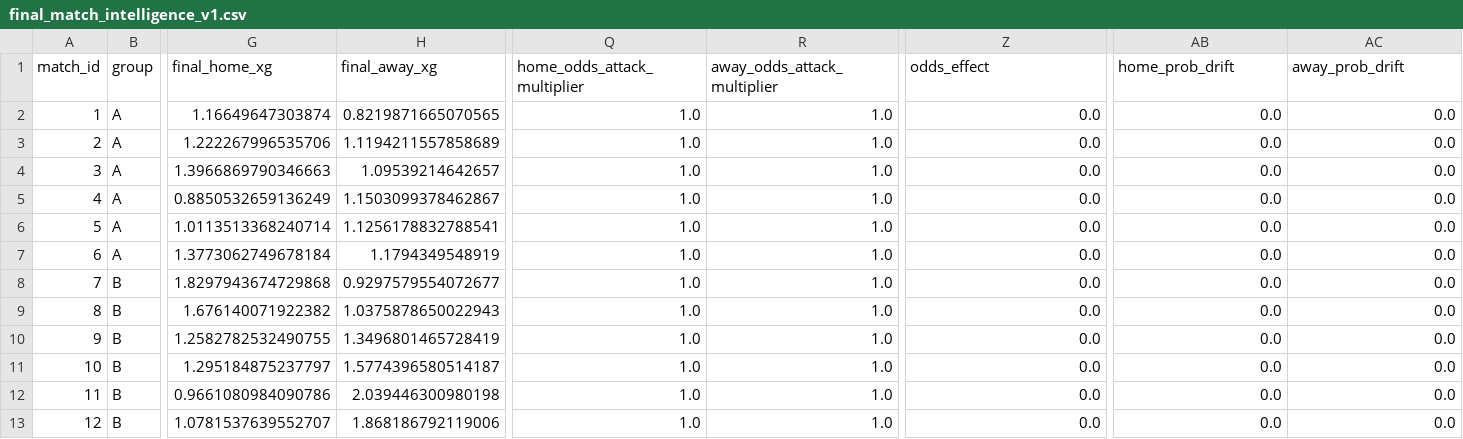
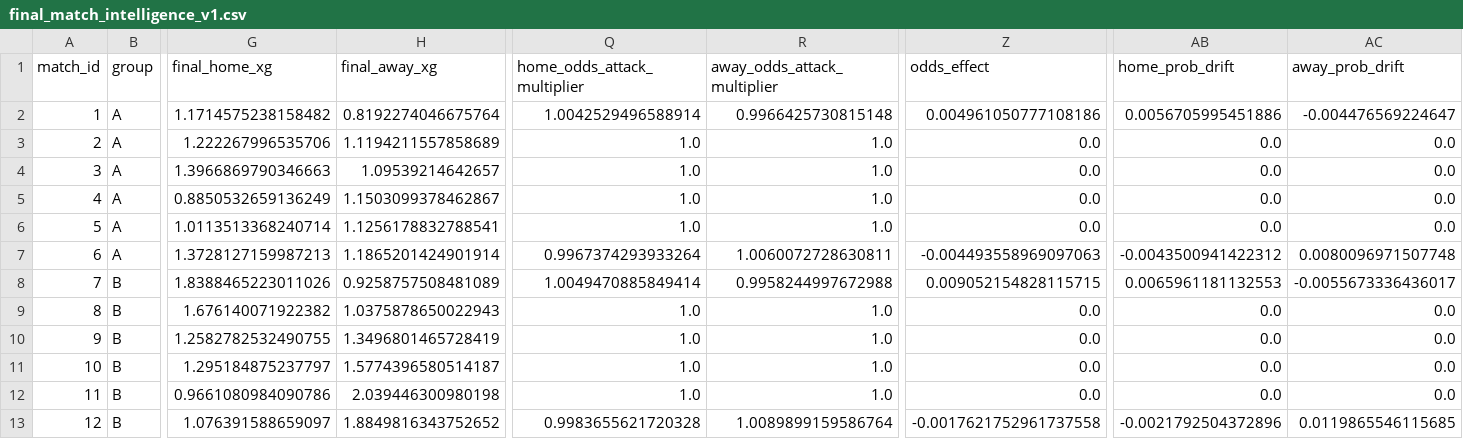
Before and after one commit to LinLyra/fifa-world-cup-2026-prediction-system, a CSV file: data/intelligence/final_match_intelligence_v1.csv, drawn as a sheet; only a part is shown, gaps mark what is left out; the diff covers the shown part only; the diff names each change by its address in the sheet, - before the commit and + after, or states it on an @@ line.

```diff
--- a/data/intelligence/final_match_intelligence_v1.csv
+++ b/data/intelligence/final_match_intelligence_v1.csv
-G2 (final_home_xg): 1.16649647303874
+G2 (final_home_xg): 1.1714575238158482
-H2 (final_away_xg): 0.8219871665070565
+H2 (final_away_xg): 0.8192274046675764
-Q2 (home_odds_attack_multiplier): 1.0
+Q2 (home_odds_attack_multiplier): 1.0042529496588914
-R2 (away_odds_attack_multiplier): 1.0
+R2 (away_odds_attack_multiplier): 0.9966425730815148
-Z2 (odds_effect): 0.0
+Z2 (odds_effect): 0.004961050777108186
-AB2 (home_prob_drift): 0.0
+AB2 (home_prob_drift): 0.0056705995451886
-AC2 (away_prob_drift): 0.0
+AC2 (away_prob_drift): -0.004476569224647
-G7 (final_home_xg): 1.3773062749678184
+G7 (final_home_xg): 1.3728127159987213
-H7 (final_away_xg): 1.1794349548919
+H7 (final_away_xg): 1.1865201424901914
-Q7 (home_odds_attack_multiplier): 1.0
+Q7 (home_odds_attack_multiplier): 0.9967374293933264
-R7 (away_odds_attack_multiplier): 1.0
+R7 (away_odds_attack_multiplier): 1.0060072728630811
-Z7 (odds_effect): 0.0
+Z7 (odds_effect): -0.004493558969097063
-AB7 (home_prob_drift): 0.0
+AB7 (home_prob_drift): -0.0043500941422312
-AC7 (away_prob_drift): 0.0
+AC7 (away_prob_drift): 0.0080096971507748
-G8 (final_home_xg): 1.8297943674729868
+G8 (final_home_xg): 1.8388465223011026
-H8 (final_away_xg): 0.9297579554072677
+H8 (final_away_xg): 0.9258757508481089
-Q8 (home_odds_attack_multiplier): 1.0
+Q8 (home_odds_attack_multiplier): 1.0049470885849414
-R8 (away_odds_attack_multiplier): 1.0
+R8 (away_odds_attack_multiplier): 0.9958244997672988
-Z8 (odds_effect): 0.0
+Z8 (odds_effect): 0.009052154828115715
-AB8 (home_prob_drift): 0.0
+AB8 (home_prob_drift): 0.0065961181132553
-AC8 (away_prob_drift): 0.0
+AC8 (away_prob_drift): -0.0055673336436017
-G13 (final_home_xg): 1.0781537639552707
+G13 (final_home_xg): 1.076391588659097
-H13 (final_away_xg): 1.868186792119006
+H13 (final_away_xg): 1.8849816343752652
-Q13 (home_odds_attack_multiplier): 1.0
+Q13 (home_odds_attack_multiplier): 0.9983655621720328
-R13 (away_odds_attack_multiplier): 1.0
+R13 (away_odds_attack_multiplier): 1.0089899159586764
-Z13 (odds_effect): 0.0
+Z13 (odds_effect): -0.0017621752961737558
-AB13 (home_prob_drift): 0.0
+AB13 (home_prob_drift): -0.0021792504372896
-AC13 (away_prob_drift): 0.0
+AC13 (away_prob_drift): 0.0119865546115685
```
Also changed, not shown: 161 edited cells elsewhere in this file, 5 other files.
